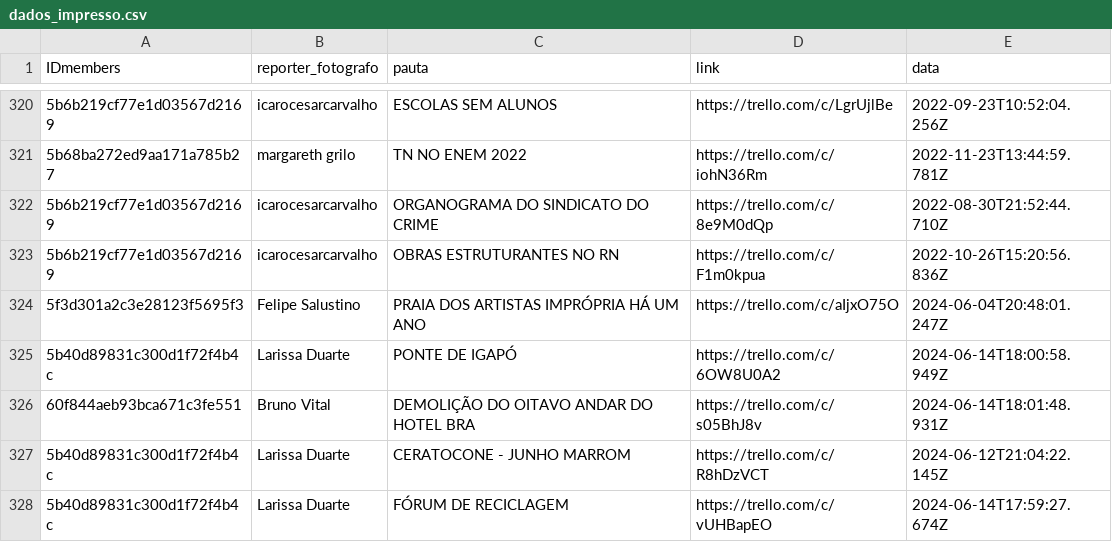
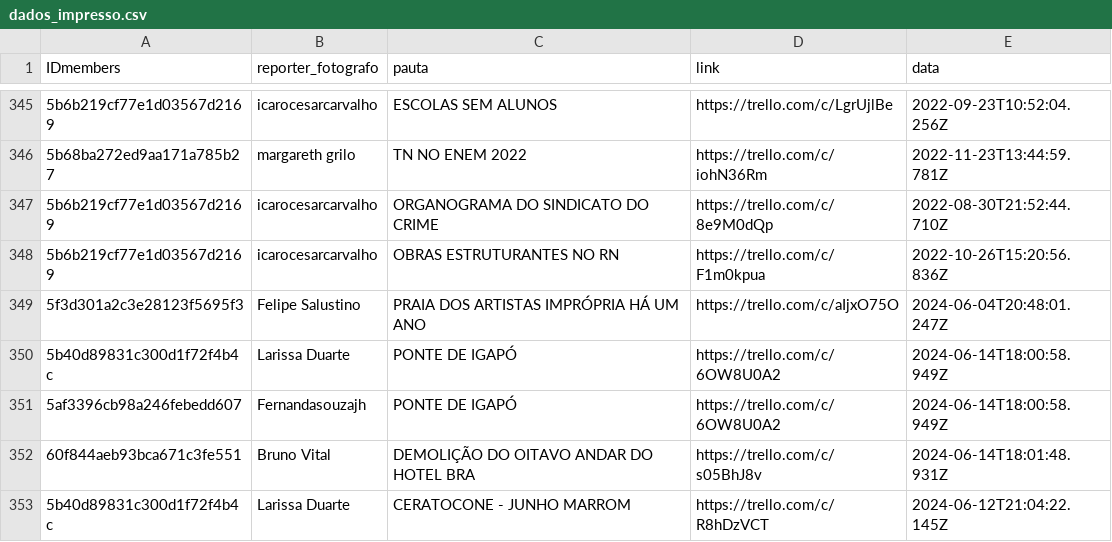
Before and after one commit to alisson002/Dashboard-TN, a CSV file: tabelas/impresso/dados_impresso.csv, drawn as a sheet; only a part is shown, gaps mark what is left out; the shorter side is filled out with more unchanged rows; the diff covers the shown part only; the diff names each change by its address in the sheet, - before the commit and + after, or states it on an @@ line.

```diff
--- a/tabelas/impresso/dados_impresso.csv
+++ b/tabelas/impresso/dados_impresso.csv
+row 351: 5af3396cb98a246febedd607 | Fernandasouzajh | PONTE DE IGAPÓ | https://trello.com/c/6OW8U0A2 | 2024-06-14T18:00:58.949Z
```
Also changed, not shown: 25 added rows elsewhere in this file, 1 other file.
